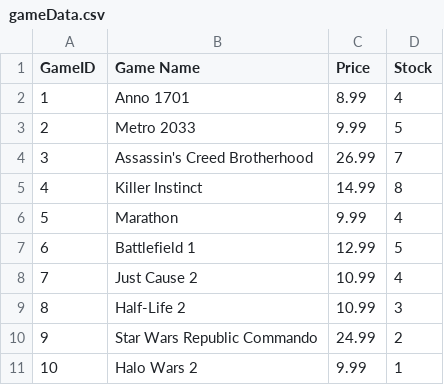
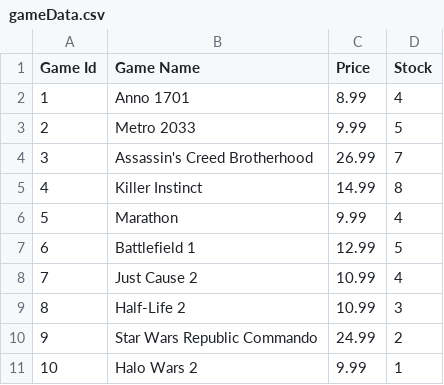
Before and after one commit to RostislavIndyukovUofG/TestingProject, a CSV file: resources/gameData.csv, drawn as a sheet.

Commit message:
Refactored Game class to use dictionary for game details and updated tests to match code changes.

```diff
--- a/resources/gameData.csv
+++ b/resources/gameData.csv
@@ -1,2 +1,2 @@
-GameID,Game Name,Price,Stock
+Game Id,Game Name,Price,Stock
 1,Anno 1701,8.99,4
```
Also changed, not shown: 10 other files.
